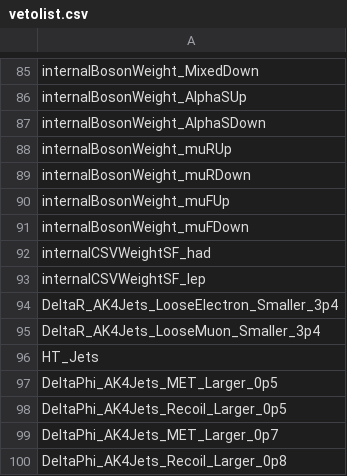
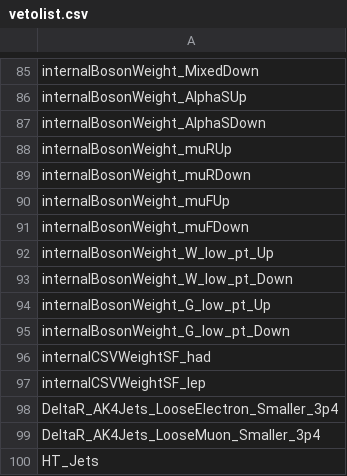
Before and after one commit to kit-cn-cms/pyroot-plotscripts, a CSV file: data/vetolist.csv, drawn as a sheet; only a part is shown, gaps mark what is left out; the shorter side is filled out with more unchanged rows.

Commit message:
added additional weights to parametrize uncertainty on low W pt descriptions with reweighting and low Gamma pt description

```diff
--- a/data/vetolist.csv
+++ b/data/vetolist.csv
@@ -91,2 +91,6 @@ internalBosonWeight_muFUp
 internalBosonWeight_muFDown
+internalBosonWeight_W_low_pt_Up
+internalBosonWeight_W_low_pt_Down
+internalBosonWeight_G_low_pt_Up
+internalBosonWeight_G_low_pt_Down
 internalCSVWeightSF_had
```
Also changed, not shown: 1 other file.
